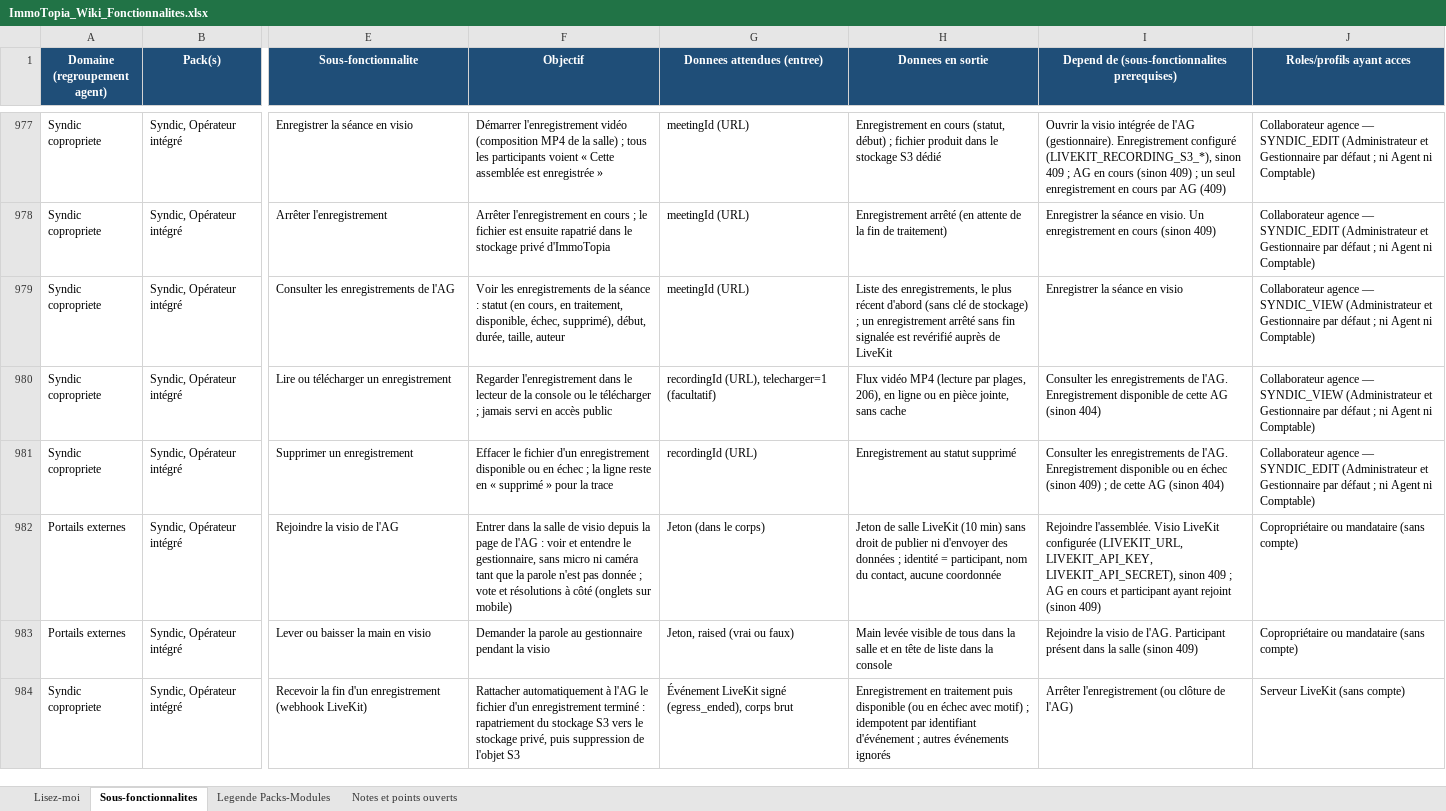
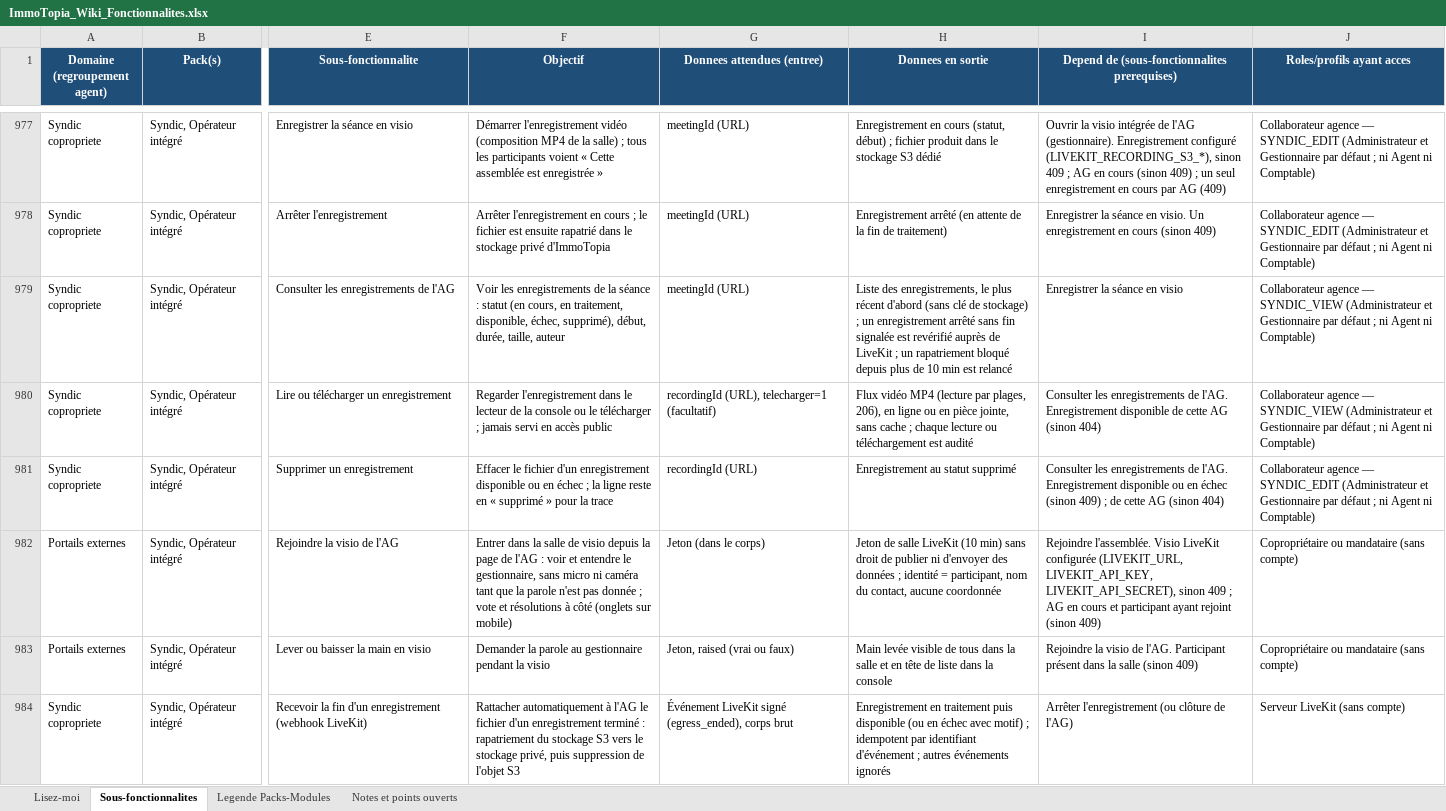
Before and after one commit to bkourouma/immotopia, an Excel workbook: docs/fonctionnalites/ImmoTopia_Wiki_Fonctionnalites.xlsx, sheet Sous-fonctionnalites, drawn as a sheet; only a part is shown, gaps mark what is left out; values as stored, in another font and other column widths than the file's, no borders; table styles not drawn; the diff covers the shown part only; the diff names each change by its address in the sheet, - before the commit and + after, or states it on an @@ line.

```diff
--- a/docs/fonctionnalites/ImmoTopia_Wiki_Fonctionnalites.xlsx (sheet Sous-fonctionnalites)
+++ b/docs/fonctionnalites/ImmoTopia_Wiki_Fonctionnalites.xlsx (sheet Sous-fonctionnalites)
-H979 (Donnees en sortie): …de LiveKit
+H979 (Donnees en sortie): …de LiveKit ; un rapatriement bloqué depuis plus de 10 min est relancé
-H980 (Donnees en sortie): …sans cache
+H980 (Donnees en sortie): …sans cache ; chaque lecture ou téléchargement est audité
```
Also changed, not shown: 1 added row elsewhere in this sheet, 3 other files.
